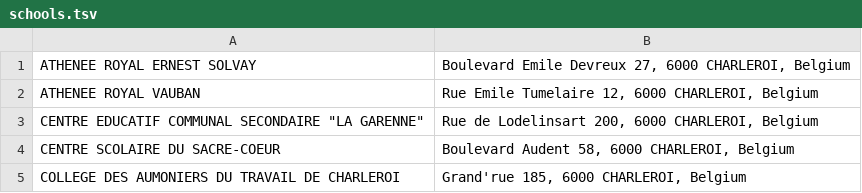
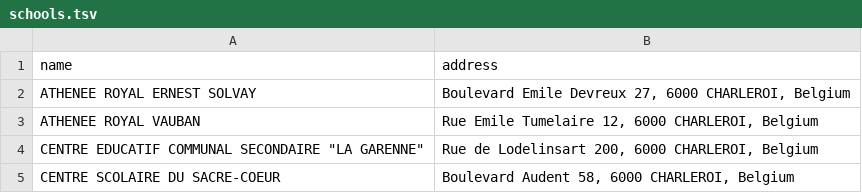
Before and after one commit to madewild/schoolplot, a TSV file: schools.tsv, drawn as a sheet; only a part is shown; the shorter side is filled out with more unchanged rows; the diff names each change by its address in the sheet, - before the commit and + after, or states it on an @@ line.

```diff
--- a/schools.tsv
+++ b/schools.tsv
+row 1: name | address
```
Also changed, not shown: 4 other files.
